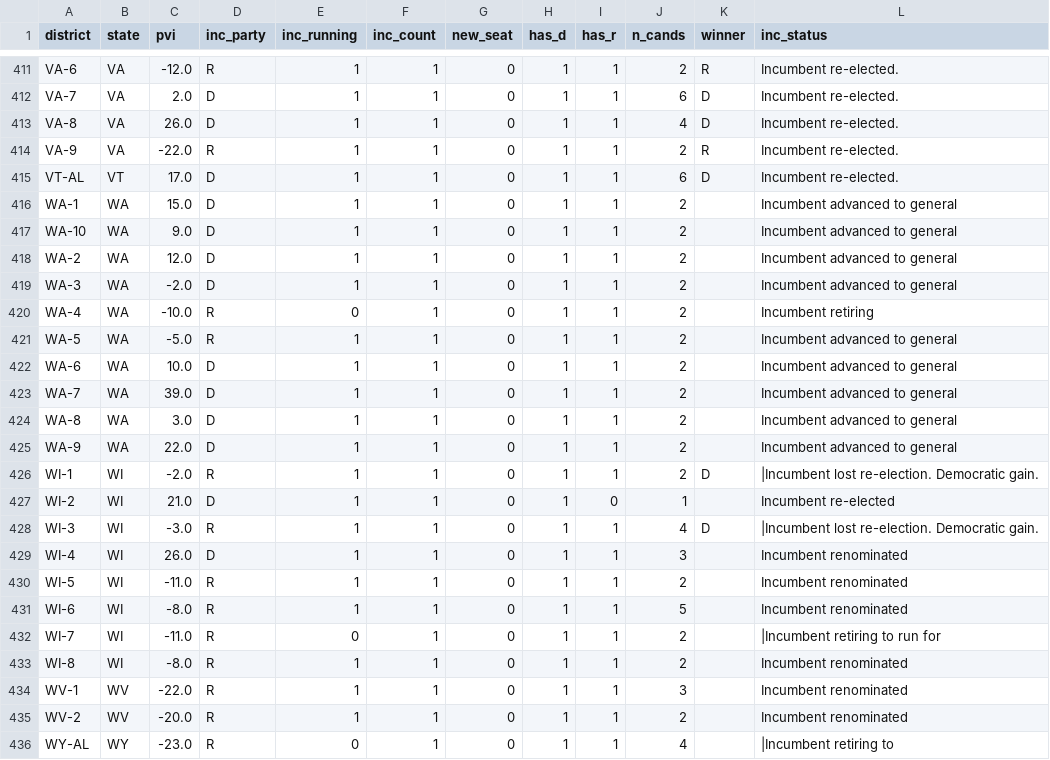
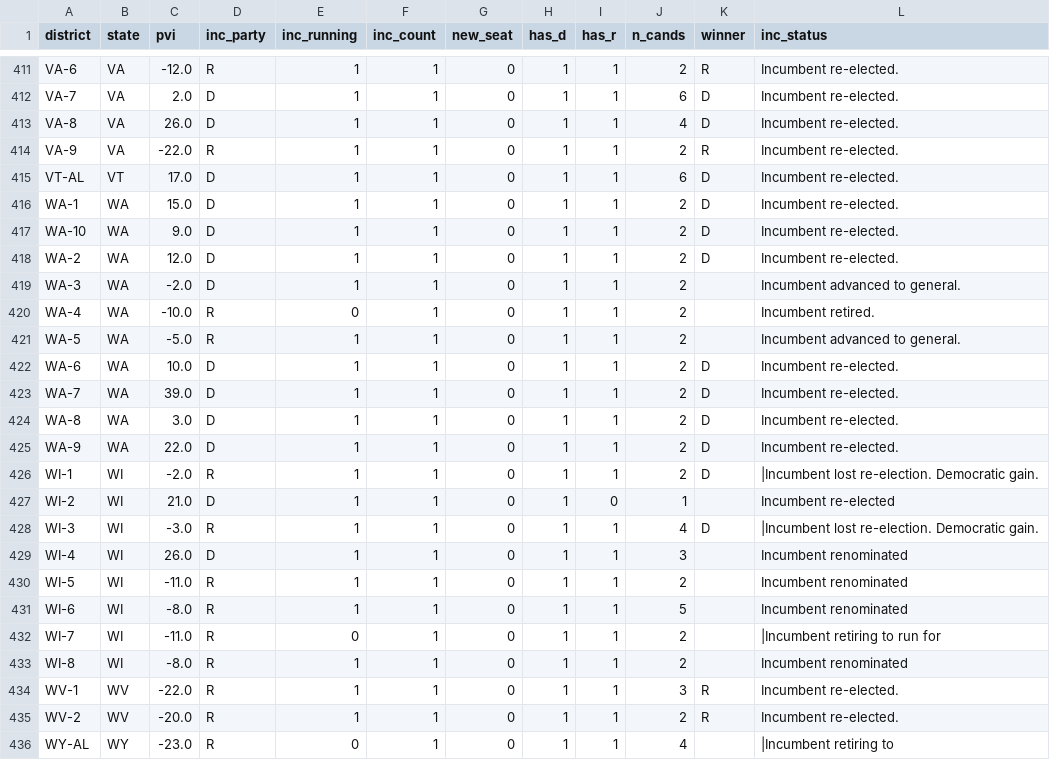
Before and after one commit to elmandalorian-thx/Midterms2026ML, a CSV file: data/raw/districts_2026.csv, drawn as a sheet; only a part is shown, gaps mark what is left out.

```diff
--- a/data/raw/districts_2026.csv
+++ b/data/raw/districts_2026.csv
@@ -415,12 +415,12 @@ VA-9,VA,-22.0,R,1,1,0,1,1,2,R,Incumbent re-elected.
 VT-AL,VT,17.0,D,1,1,0,1,1,6,D,Incumbent re-elected.
-WA-1,WA,15.0,D,1,1,0,1,1,2,,Incumbent advanced to general
-WA-10,WA,9.0,D,1,1,0,1,1,2,,Incumbent advanced to general
-WA-2,WA,12.0,D,1,1,0,1,1,2,,Incumbent advanced to general
-WA-3,WA,-2.0,D,1,1,0,1,1,2,,Incumbent advanced to general
-WA-4,WA,-10.0,R,0,1,0,1,1,2,,Incumbent retiring
-WA-5,WA,-5.0,R,1,1,0,1,1,2,,Incumbent advanced to general
-WA-6,WA,10.0,D,1,1,0,1,1,2,,Incumbent advanced to general
-WA-7,WA,39.0,D,1,1,0,1,1,2,,Incumbent advanced to general
-WA-8,WA,3.0,D,1,1,0,1,1,2,,Incumbent advanced to general
-WA-9,WA,22.0,D,1,1,0,1,1,2,,Incumbent advanced to general
+WA-1,WA,15.0,D,1,1,0,1,1,2,D,Incumbent re-elected.
+WA-10,WA,9.0,D,1,1,0,1,1,2,D,Incumbent re-elected.
+WA-2,WA,12.0,D,1,1,0,1,1,2,D,Incumbent re-elected.
+WA-3,WA,-2.0,D,1,1,0,1,1,2,,Incumbent advanced to general.
+WA-4,WA,-10.0,R,0,1,0,1,1,2,,Incumbent retired.
+WA-5,WA,-5.0,R,1,1,0,1,1,2,,Incumbent advanced to general.
+WA-6,WA,10.0,D,1,1,0,1,1,2,D,Incumbent re-elected.
+WA-7,WA,39.0,D,1,1,0,1,1,2,D,Incumbent re-elected.
+WA-8,WA,3.0,D,1,1,0,1,1,2,D,Incumbent re-elected.
+WA-9,WA,22.0,D,1,1,0,1,1,2,D,Incumbent re-elected.
 WI-1,WI,-2.0,R,1,1,0,1,1,2,D,|Incumbent lost re-election. Democratic gain.
@@ -433,4 +433,4 @@ WI-7,WI,-11.0,R,0,1,0,1,1,2,,|Incumbent retiring to run for
 WI-8,WI,-8.0,R,1,1,0,1,1,2,,Incumbent renominated
-WV-1,WV,-22.0,R,1,1,0,1,1,3,,Incumbent renominated
-WV-2,WV,-20.0,R,1,1,0,1,1,2,,Incumbent renominated
+WV-1,WV,-22.0,R,1,1,0,1,1,3,R,Incumbent re-elected.
+WV-2,WV,-20.0,R,1,1,0,1,1,2,R,Incumbent re-elected.
 WY-AL,WY,-23.0,R,0,1,0,1,1,4,,|Incumbent retiring to
```
Also changed, not shown: 1 other file.
